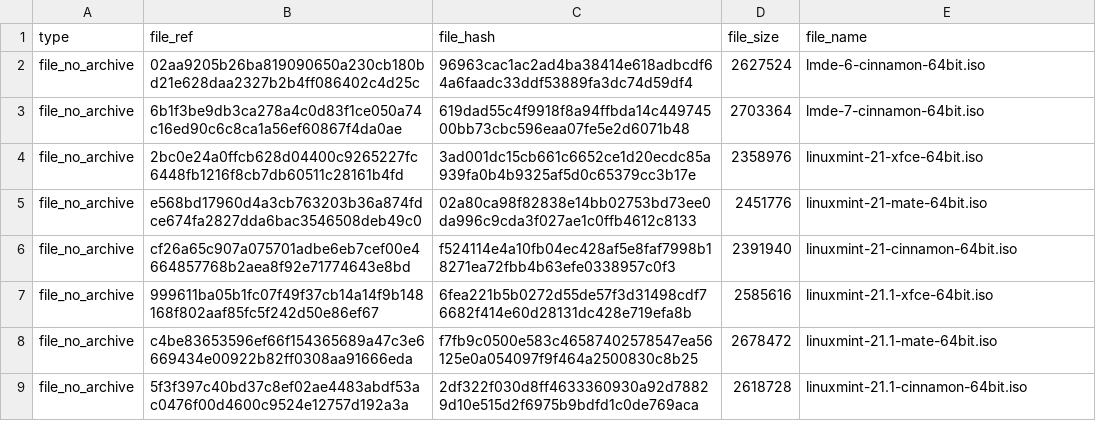
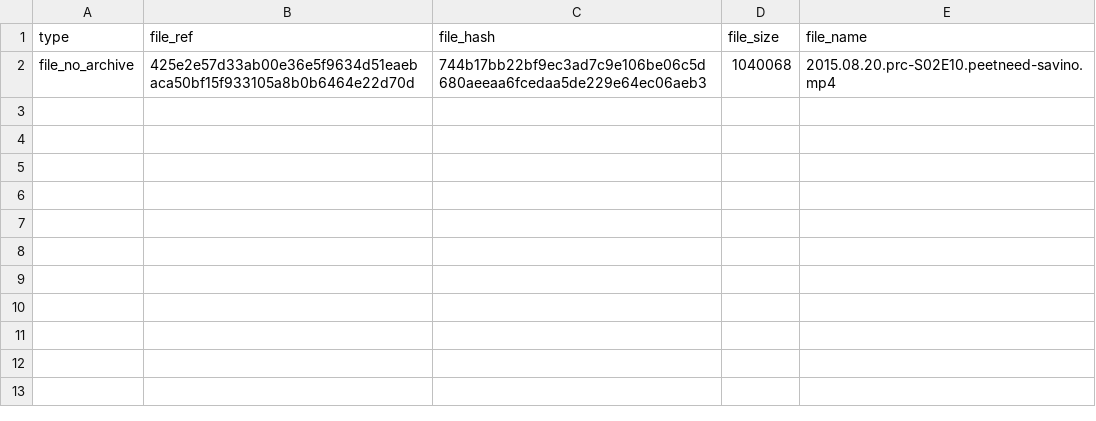
Before and after one commit to maidsafe/sn-testnet-deploy, a CSV file: resources/ansible/roles/static-downloaders/files/prod.csv, drawn as a sheet.

Commit message:
chore: new production address
After a couple of large node yanks, the addresses from yesterday already broke.

This new one was uploaded tonight and is working.

```diff
--- a/resources/ansible/roles/static-downloaders/files/prod.csv
+++ b/resources/ansible/roles/static-downloaders/files/prod.csv
@@ -1,9 +1,2 @@
 type,file_ref,file_hash,file_size,file_name
-file_no_archive,02aa9205b26ba819090650a230cb180bd21e628daa2327b2b4ff086402c4d25c,96963cac1ac2ad4ba38414e618adbcdf64a6faadc33ddf53889fa3dc74d59df4,2627524,lmde-6-cinnamon-64bit.iso
-file_no_archive,6b1f3be9db3ca278a4c0d83f1ce050a74c16ed90c6c8ca1a56ef60867f4da0ae,619dad55c4f9918f8a94ffbda14c44974500bb73cbc596eaa07fe5e2d6071b48,2703364,lmde-7-cinnamon-64bit.iso
-file_no_archive,2bc0e24a0ffcb628d04400c9265227fc6448fb1216f8cb7db60511c28161b4fd,3ad001dc15cb661c6652ce1d20ecdc85a939fa0b4b9325af5d0c65379cc3b17e,2358976,linuxmint-21-xfce-64bit.iso
-file_no_archive,e568bd17960d4a3cb763203b36a874fdce674fa2827dda6bac3546508deb49c0,02a80ca98f82838e14bb02753bd73ee0da996c9cda3f027ae1c0ffb4612c8133,2451776,linuxmint-21-mate-64bit.iso
-file_no_archive,cf26a65c907a075701adbe6eb7cef00e4664857768b2aea8f92e71774643e8bd,f524114e4a10fb04ec428af5e8faf7998b18271ea72fbb4b63efe0338957c0f3,2391940,linuxmint-21-cinnamon-64bit.iso
-file_no_archive,999611ba05b1fc07f49f37cb14a14f9b148168f802aaf85fc5f242d50e86ef67,6fea221b5b0272d55de57f3d31498cdf76682f414e60d28131dc428e719efa8b,2585616,linuxmint-21.1-xfce-64bit.iso
-file_no_archive,c4be83653596ef66f154365689a47c3e6669434e00922b82ff0308aa91666eda,f7fb9c0500e583c46587402578547ea56125e0a054097f9f464a2500830c8b25,2678472,linuxmint-21.1-mate-64bit.iso
-file_no_archive,5f3f397c40bd37c8ef02ae4483abdf53ac0476f00d4600c9524e12757d192a3a,2df322f030d8ff4633360930a92d78829d10e515d2f6975b9bdfd1c0de769aca,2618728,linuxmint-21.1-cinnamon-64bit.iso
+file_no_archive,425e2e57d33ab00e36e5f9634d51eaebaca50bf15f933105a8b0b6464e22d70d,744b17bb22bf9ec3ad7c9e106be06c5d680aeeaa6fcedaa5de229e64ec06aeb3,1040068,2015.08.20.prc-S02E10.peetneed-savino.mp4
```
